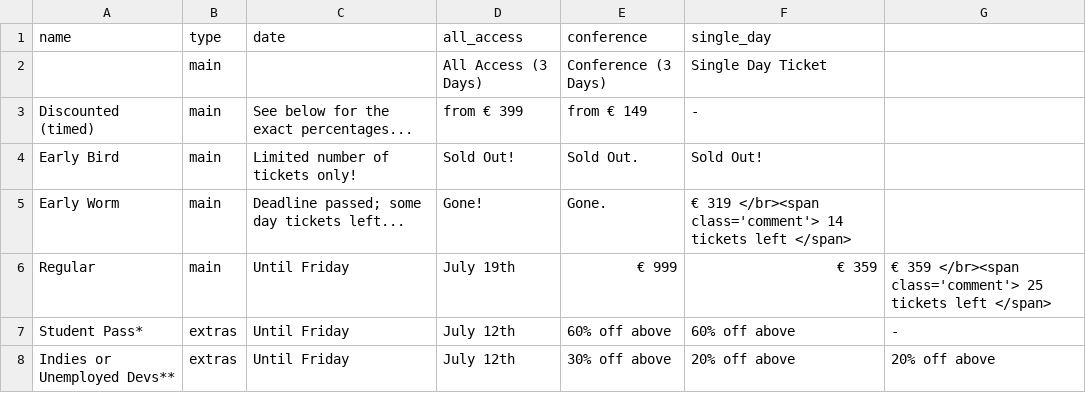
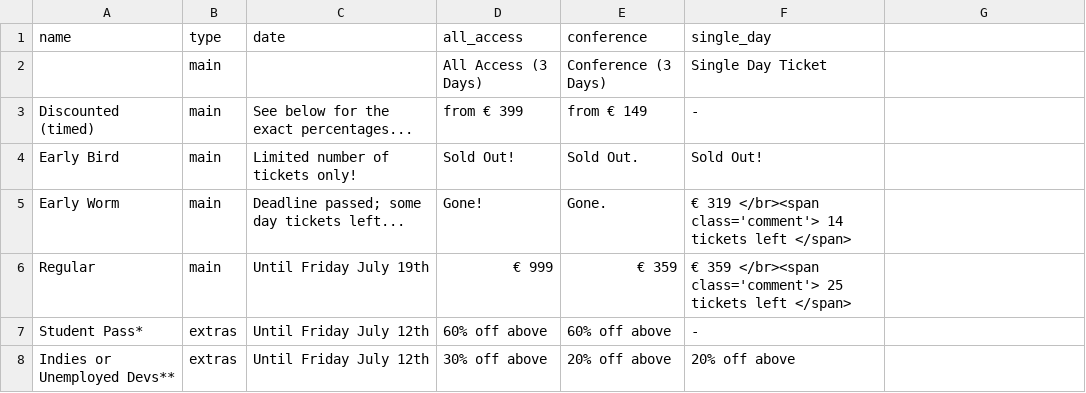
Before and after one commit to speedingdeer/nucl.ai, a CSV file: _data/tickets_price.csv, drawn as a sheet.

Commit message:
CSV bug.

```diff
--- a/_data/tickets_price.csv
+++ b/_data/tickets_price.csv
@@ -5,4 +5,4 @@ Early Bird,main,Limited number of tickets only!,Sold Out!,Sold Out., Sold Out!
 Early Worm,main,Deadline passed; some day tickets left...,Gone!,Gone.,€ 319  </br><span class='comment'> 14 tickets left </span>
-Regular,main,Until Friday, July 19th,€ 999,€ 359,€ 359 </br><span class='comment'> 25 tickets left </span>
-Student Pass*,extras,Until Friday, July 12th,"60% off above","60% off above", -
-Indies or Unemployed Devs**,extras,Until Friday, July 12th,"30% off above","20% off above","20% off above"
+Regular,main,Until Friday July 19th,€ 999,€ 359,€ 359 </br><span class='comment'> 25 tickets left </span>
+Student Pass*,extras,Until Friday July 12th,"60% off above","60% off above", -
+Indies or Unemployed Devs**,extras,Until Friday July 12th,"30% off above","20% off above","20% off above"
```
